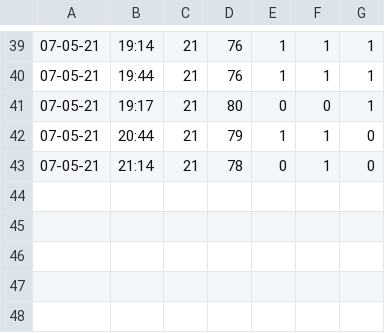
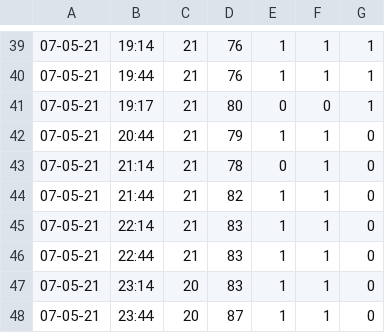
Before and after one commit to J0seca/freshgrowpi, a CSV file: log/log_clima_07-05-21.csv, drawn as a sheet; only a part is shown, gaps mark what is left out.

```diff
--- a/log/log_clima_07-05-21.csv
+++ b/log/log_clima_07-05-21.csv
@@ -43 +43,6 @@
 07-05-21;21:14;21;78;0;1;0
+07-05-21;21:44;21;82;1;1;0
+07-05-21;22:14;21;83;1;1;0
+07-05-21;22:44;21;83;1;1;0
+07-05-21;23:14;20;83;1;1;0
+07-05-21;23:44;20;87;1;1;0
```
Also changed, not shown: 5 other files.
